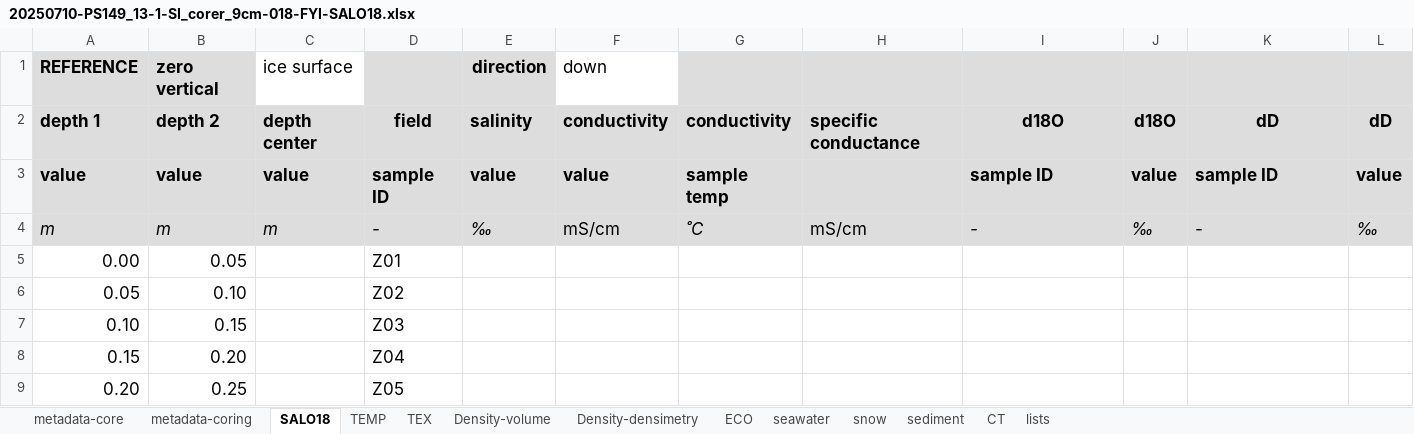
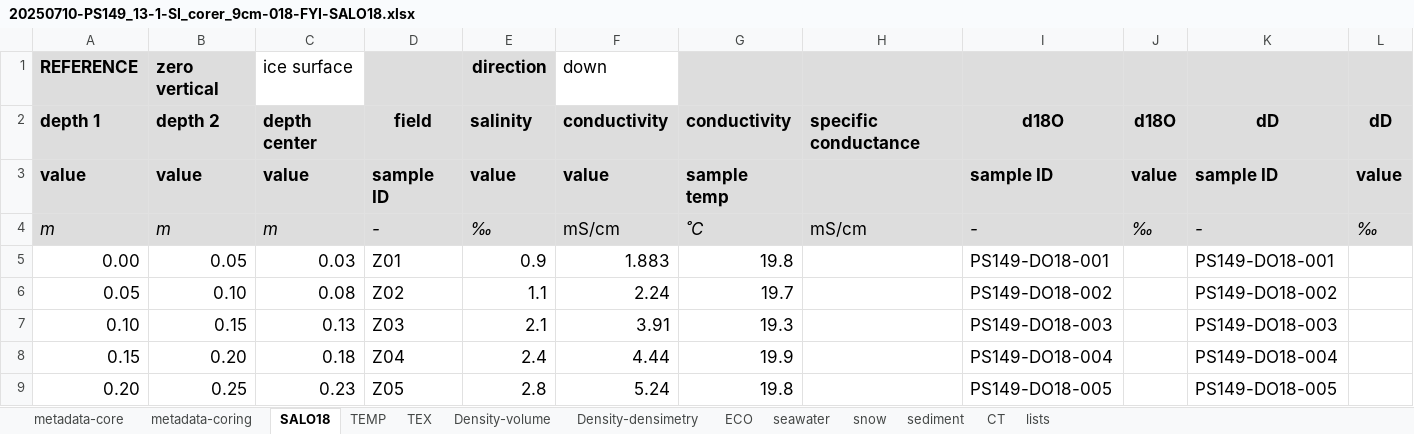
Before and after one commit to esalganik/Contrasts-ice-coring, an Excel workbook: Data/IceStation1a/10jul2025coring/20250710-PS149_13-1-SI_corer_9cm-018-FYI-SALO18.xlsx, sheet SALO18, drawn as a sheet; only a part is shown; values as stored, in another font and other column widths than the file's, no borders; the diff covers the shown part only; the diff names each change by its address in the sheet, - before the commit and + after, or states it on an @@ line.

Commit message:
Add files via upload
Missing salinity in SALO18 core from station 1a added.

```diff
--- a/Data/IceStation1a/10jul2025coring/20250710-PS149_13-1-SI_corer_9cm-018-FYI-SALO18.xlsx (sheet SALO18)
+++ b/Data/IceStation1a/10jul2025coring/20250710-PS149_13-1-SI_corer_9cm-018-FYI-SALO18.xlsx (sheet SALO18)
-C5: (empty)
+C5: 0.03
-E5: (empty)
+E5: 0.9
-F5: (empty)
+F5: 1.883
-G5: (empty)
+G5: 19.8
-I5: (empty)
+I5: PS149-DO18-001
-K5: (empty)
+K5: PS149-DO18-001
-C6: (empty)
+C6: 0.08
-E6: (empty)
+E6: 1.1
-F6: (empty)
+F6: 2.24
-G6: (empty)
+G6: 19.7
-I6: (empty)
+I6: PS149-DO18-002
-K6: (empty)
+K6: PS149-DO18-002
-C7: (empty)
+C7: 0.13
-E7: (empty)
+E7: 2.1
-F7: (empty)
+F7: 3.91
-G7: (empty)
+G7: 19.3
-I7: (empty)
+I7: PS149-DO18-003
-K7: (empty)
+K7: PS149-DO18-003
-C8: (empty)
+C8: 0.18
-E8: (empty)
+E8: 2.4
-F8: (empty)
+F8: 4.44
-G8: (empty)
+G8: 19.9
-I8: (empty)
+I8: PS149-DO18-004
-K8: (empty)
+K8: PS149-DO18-004
-C9: (empty)
+C9: 0.23
-E9: (empty)
+E9: 2.8
-F9: (empty)
+F9: 5.24
-G9: (empty)
+G9: 19.8
-I9: (empty)
+I9: PS149-DO18-005
-K9: (empty)
+K9: PS149-DO18-005
```
Also changed, not shown: 60 edited cells elsewhere in this sheet, sheet metadata-coring, sheet metadata-core.
